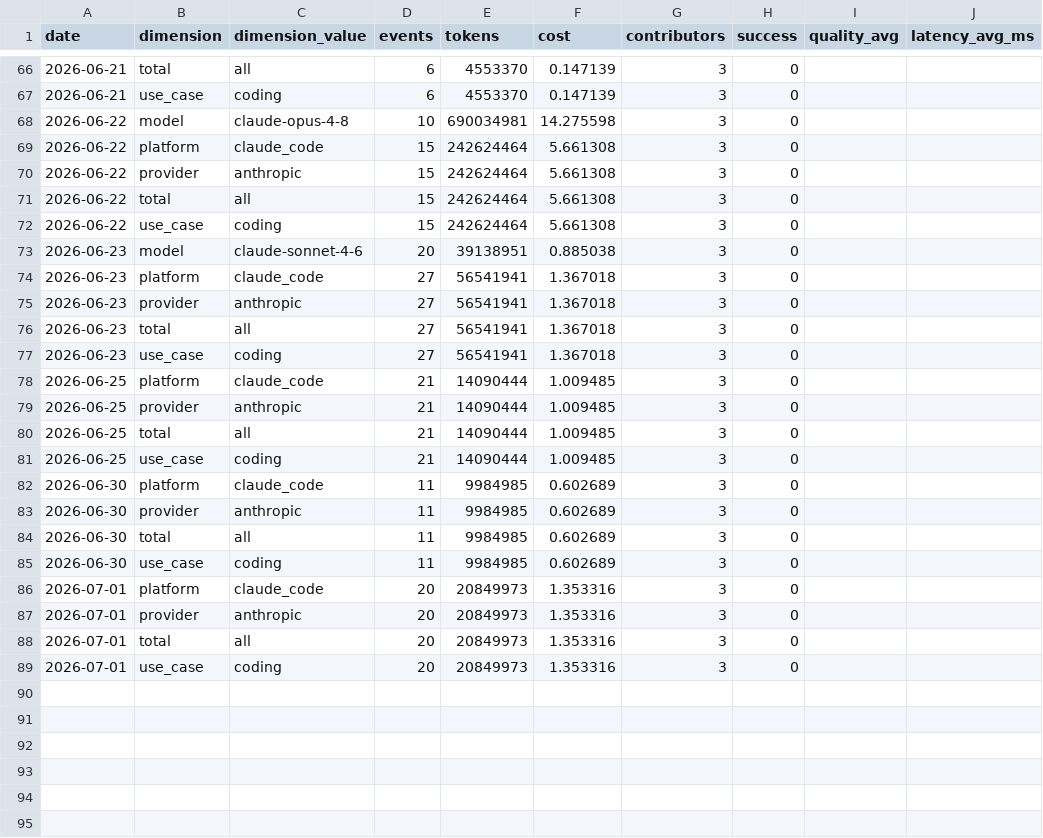
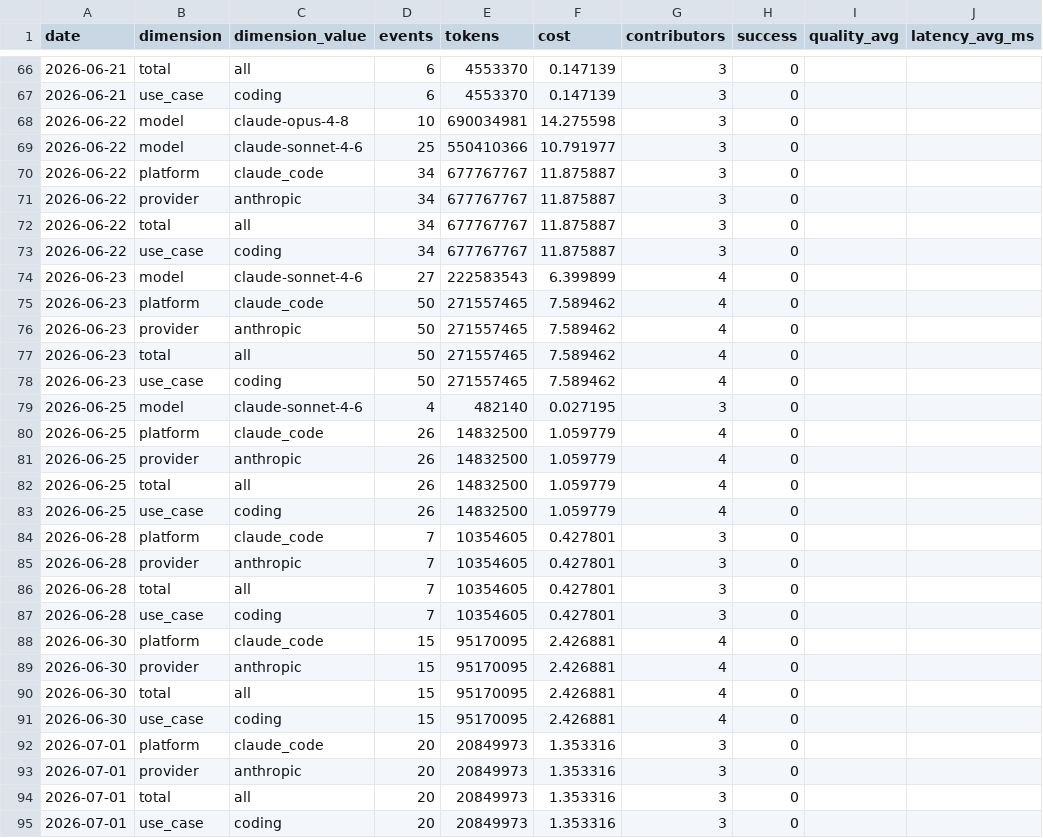
Before and after one commit to Kevinchamplin/mytokentracker-open-data, a CSV file: data/community.csv, drawn as a sheet; only a part is shown, gaps mark what is left out; the diff covers the shown part only.

Commit message:
data: daily refresh 2026-07-03

```diff
--- a/data/community.csv
+++ b/data/community.csv
@@ -68,19 +68,25 @@ date,dimension,dimension_value,events,tokens,cost,contributors,success,quality_a
 2026-06-22,model,claude-opus-4-8,10,690034981,14.275598,3,0,,
-2026-06-22,platform,claude_code,15,242624464,5.661308,3,0,,
-2026-06-22,provider,anthropic,15,242624464,5.661308,3,0,,
-2026-06-22,total,all,15,242624464,5.661308,3,0,,
-2026-06-22,use_case,coding,15,242624464,5.661308,3,0,,
-2026-06-23,model,claude-sonnet-4-6,20,39138951,0.885038,3,0,,
-2026-06-23,platform,claude_code,27,56541941,1.367018,3,0,,
-2026-06-23,provider,anthropic,27,56541941,1.367018,3,0,,
-2026-06-23,total,all,27,56541941,1.367018,3,0,,
-2026-06-23,use_case,coding,27,56541941,1.367018,3,0,,
-2026-06-25,platform,claude_code,21,14090444,1.009485,3,0,,
-2026-06-25,provider,anthropic,21,14090444,1.009485,3,0,,
-2026-06-25,total,all,21,14090444,1.009485,3,0,,
-2026-06-25,use_case,coding,21,14090444,1.009485,3,0,,
-2026-06-30,platform,claude_code,11,9984985,0.602689,3,0,,
-2026-06-30,provider,anthropic,11,9984985,0.602689,3,0,,
-2026-06-30,total,all,11,9984985,0.602689,3,0,,
-2026-06-30,use_case,coding,11,9984985,0.602689,3,0,,
+2026-06-22,model,claude-sonnet-4-6,25,550410366,10.791977,3,0,,
+2026-06-22,platform,claude_code,34,677767767,11.875887,3,0,,
+2026-06-22,provider,anthropic,34,677767767,11.875887,3,0,,
+2026-06-22,total,all,34,677767767,11.875887,3,0,,
+2026-06-22,use_case,coding,34,677767767,11.875887,3,0,,
+2026-06-23,model,claude-sonnet-4-6,27,222583543,6.399899,4,0,,
+2026-06-23,platform,claude_code,50,271557465,7.589462,4,0,,
+2026-06-23,provider,anthropic,50,271557465,7.589462,4,0,,
+2026-06-23,total,all,50,271557465,7.589462,4,0,,
+2026-06-23,use_case,coding,50,271557465,7.589462,4,0,,
+2026-06-25,model,claude-sonnet-4-6,4,482140,0.027195,3,0,,
+2026-06-25,platform,claude_code,26,14832500,1.059779,4,0,,
+2026-06-25,provider,anthropic,26,14832500,1.059779,4,0,,
+2026-06-25,total,all,26,14832500,1.059779,4,0,,
+2026-06-25,use_case,coding,26,14832500,1.059779,4,0,,
+2026-06-28,platform,claude_code,7,10354605,0.427801,3,0,,
+2026-06-28,provider,anthropic,7,10354605,0.427801,3,0,,
+2026-06-28,total,all,7,10354605,0.427801,3,0,,
+2026-06-28,use_case,coding,7,10354605,0.427801,3,0,,
+2026-06-30,platform,claude_code,15,95170095,2.426881,4,0,,
+2026-06-30,provider,anthropic,15,95170095,2.426881,4,0,,
+2026-06-30,total,all,15,95170095,2.426881,4,0,,
+2026-06-30,use_case,coding,15,95170095,2.426881,4,0,,
 2026-07-01,platform,claude_code,20,20849973,1.353316,3,0,,
```
Also changed, not shown: 4 added rows and 24 edited cells elsewhere in this file, data/cost-index.csv, 4 other files.
